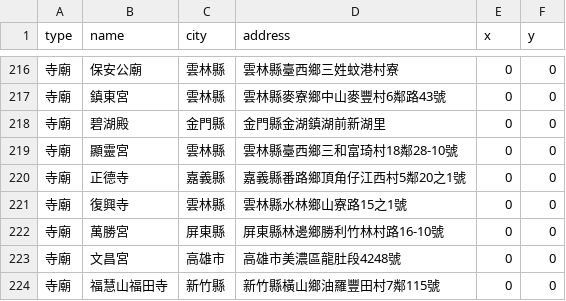
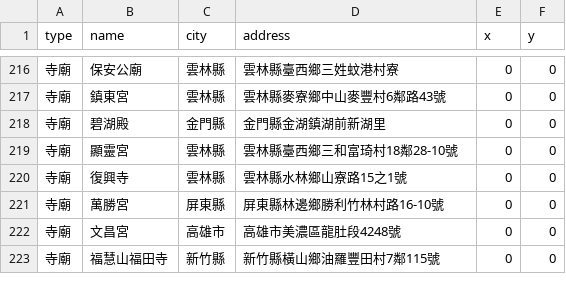
Before and after one commit to kiang/religion, a CSV file: data/missing.csv, drawn as a sheet; only a part is shown, gaps mark what is left out; removed rows and columns are numbered as before the commit, all else as after; the diff covers the shown part only; the diff names each change by its address in the sheet, - before the commit and + after, or states it on an @@ line.

```diff
--- a/data/missing.csv
+++ b/data/missing.csv
-row 220: 寺廟 | 正德寺 | 嘉義縣 | 嘉義縣番路鄉頂角仔江西村5鄰20之1號 | 0 | 0
```
Also changed, not shown: 1 added row and 40 moved rows elsewhere in this file, data/count.csv, 23 other files.
